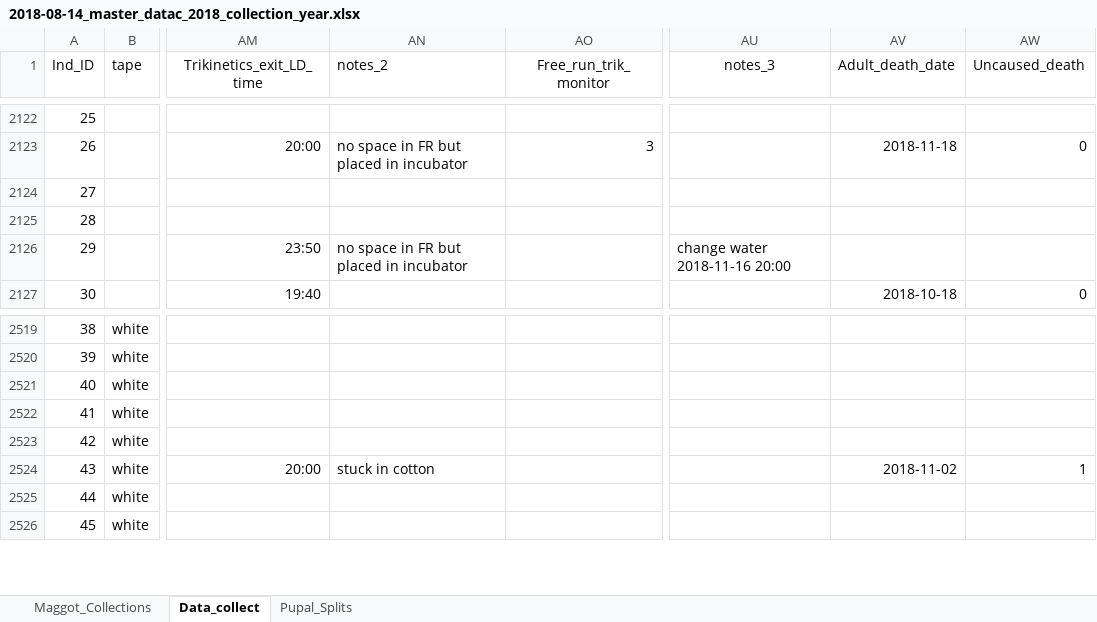
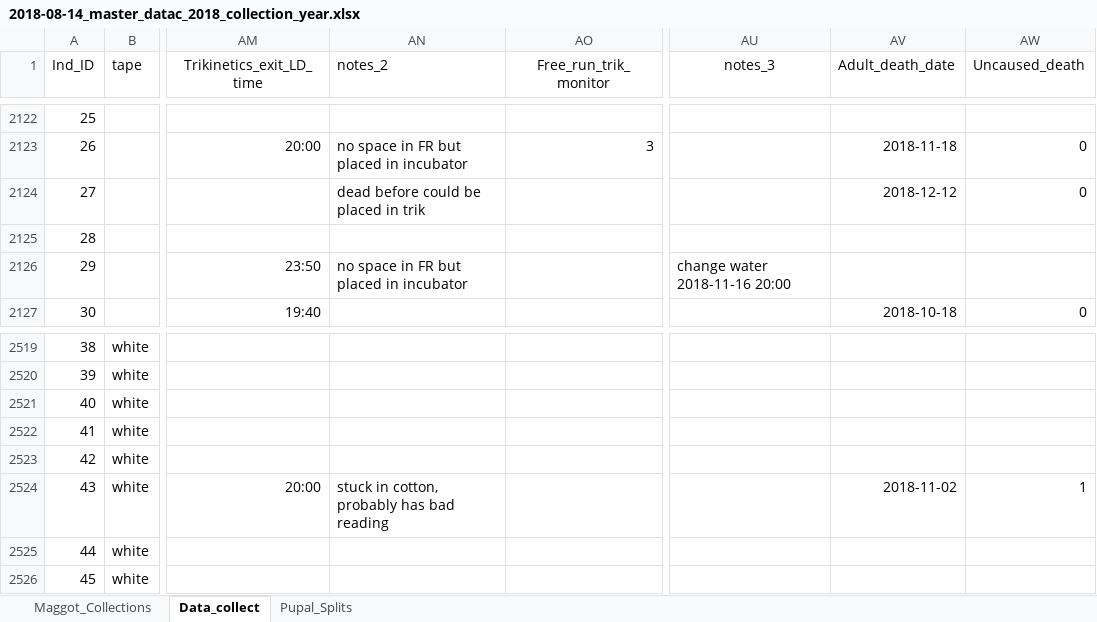
Before and after one commit to adnguyen/Circadian_rhythm_runs_seasonal_timing, an Excel workbook: Data/2018-08-14_master_datac_2018_collection_year.xlsx, sheet Data_collect, drawn as a sheet; only a part is shown, gaps mark what is left out; values as stored, in another font and other column widths than the file's, no borders; the diff covers the shown part only; the diff names each change by its address in the sheet, - before the commit and + after, or states it on an @@ line.

Commit message:
data update 2018-12-12

```diff
--- a/Data/2018-08-14_master_datac_2018_collection_year.xlsx (sheet Data_collect)
+++ b/Data/2018-08-14_master_datac_2018_collection_year.xlsx (sheet Data_collect)
-AN2124 (notes_2): (empty)
+AN2124 (notes_2): dead before could be placed in trik
-AV2124 (Adult_death_date): (empty)
+AV2124 (Adult_death_date): 2018-12-12
-AW2124 (Uncaused_death): (empty)
+AW2124 (Uncaused_death): 0
-AN2524 (notes_2): stuck in cotton
+AN2524 (notes_2): stuck in cotton, probably has bad reading
```
Also changed, not shown: 27 edited cells elsewhere in this sheet, Data/Storage/2018_storage_minus80_information.xlsx, 1 other file.
